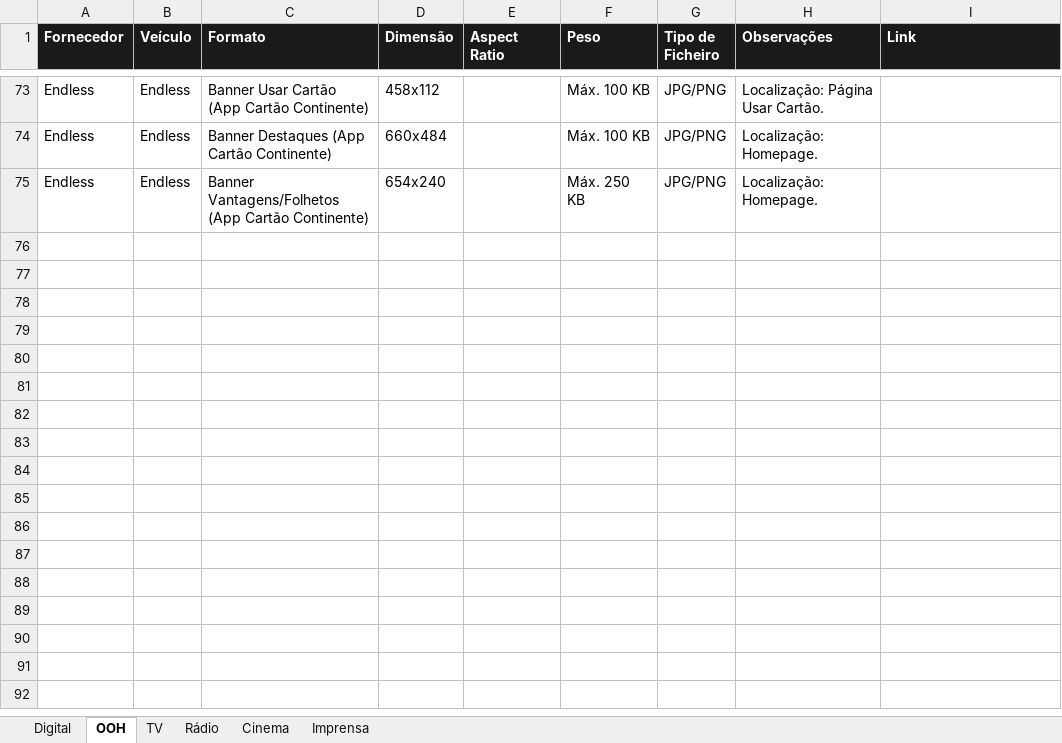
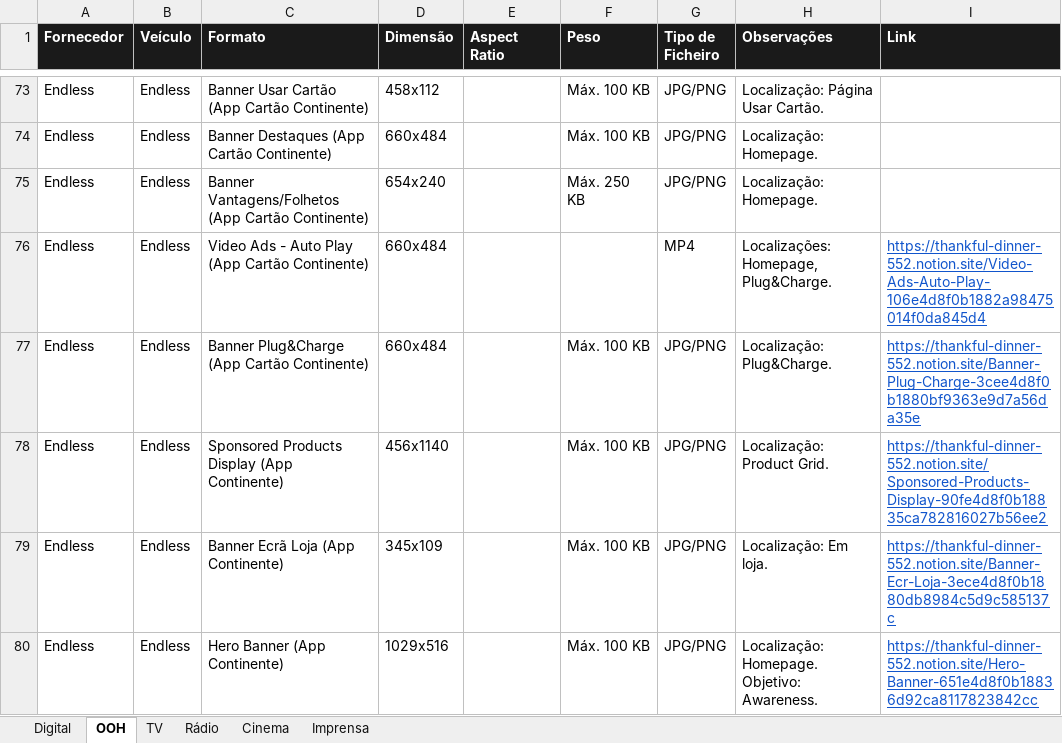
Before and after one commit to claudiarosa00/MS-Builder, an Excel workbook: data/CSBuilder_Base_Formatos.xlsx, sheet OOH, drawn as a sheet; only a part is shown, gaps mark what is left out; values as stored, in another font and other column widths than the file's, no borders; the diff names each change by its address in the sheet, - before the commit and + after, or states it on an @@ line.

```diff
--- a/data/CSBuilder_Base_Formatos.xlsx (sheet OOH)
+++ b/data/CSBuilder_Base_Formatos.xlsx (sheet OOH)
+row 76: Endless | Endless | Video Ads - Auto Play (App Cartão Continente) | 660x484 |  |  | MP4 | Localizações: Homepage, Plug&Charge. | https://thankful-dinner-552.notion.site/Video-Ads-Auto-Play-106e4d8f0b1882a98475014f0da845d4
+row 77: Endless | Endless | Banner Plug&Charge (App Cartão Continente) | 660x484 |  | Máx. 100 KB | JPG/PNG | Localização: Plug&Charge. | https://thankful-dinner-552.notion.site/Banner-Plug-Charge-3cee4d8f0b1880bf9363e9d7a56da35e
+row 78: Endless | Endless | Sponsored Products Display (App Continente) | 456x1140 |  | Máx. 100 KB | JPG/PNG | Localização: Product Grid. | https://thankful-dinner-552.notion.site/Sponsored-Products-Display-90fe4d8f0b18835ca782816027b56ee2
+row 79: Endless | Endless | Banner Ecrã Loja (App Continente) | 345x109 |  | Máx. 100 KB | JPG/PNG | Localização: Em loja. | https://thankful-dinner-552.notion.site/Banner-Ecr-Loja-3ece4d8f0b1880db8984c5d9c585137c
+row 80: Endless | Endless | Hero Banner (App Continente) | 1029x516 |  | Máx. 100 KB | JPG/PNG | Localização: Homepage. Objetivo: Awareness. | https://thankful-dinner-552.notion.site/Hero-Banner-651e4d8f0b18836d92ca8117823842cc
```
Also changed, not shown: data/base-formatos.xlsx.
